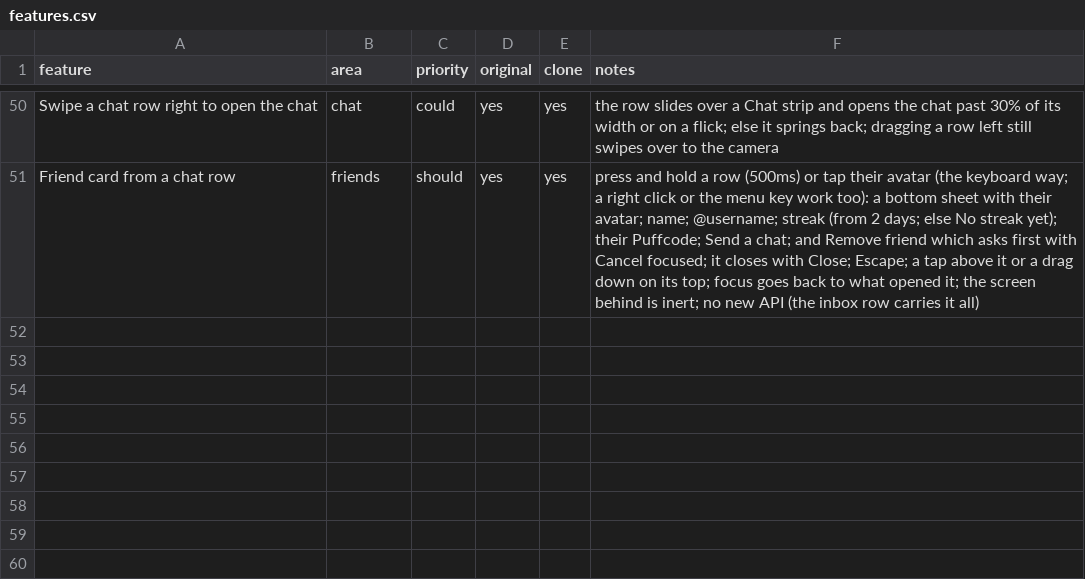
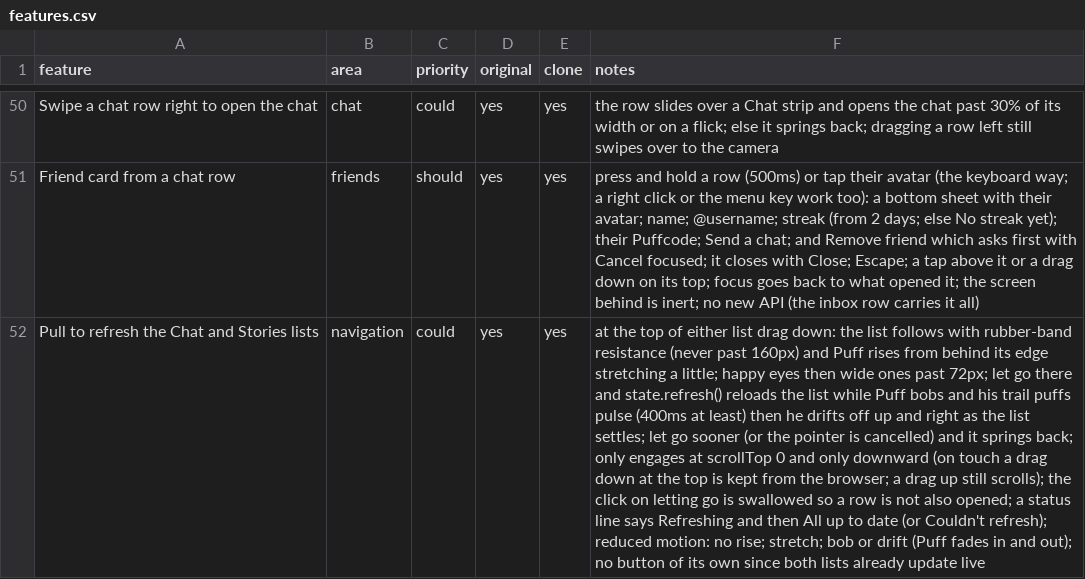
Before and after one commit to Joshu-ai/First-Repository, a CSV file: poof/replica/features.csv, drawn as a sheet; only a part is shown, gaps mark what is left out; the diff names each change by its address in the sheet, - before the commit and + after, or states it on an @@ line.

```diff
--- a/poof/replica/features.csv
+++ b/poof/replica/features.csv
+row 52: Pull to refresh the Chat and Stories lists | navigation | could | yes | yes | at the top of either list drag down: the list follows with rubber-band resistance (never past 160px) and Puff rises from behind its edge stretching a little; happy eyes then wide ones past 72px; let go there and state.refresh() reloads the list while Puff bobs and his trail puffs pulse (400ms at least) then he drifts off up and right as the list settles; let go sooner (or the pointer is cancelled) and it springs back; only engages at scrollTop 0 and only downward (on touch a drag down at the top is kept from the browser; a drag up still scrolls); the click on letting go is swallowed so a row is not also opened; a status line says Refreshing and then All up to date (or Couldn't refresh); reduced motion: no rise; stretch; bob or drift (Puff fades in and out); no button of its own since both lists already update live
```
Also changed, not shown: 8 other files.
